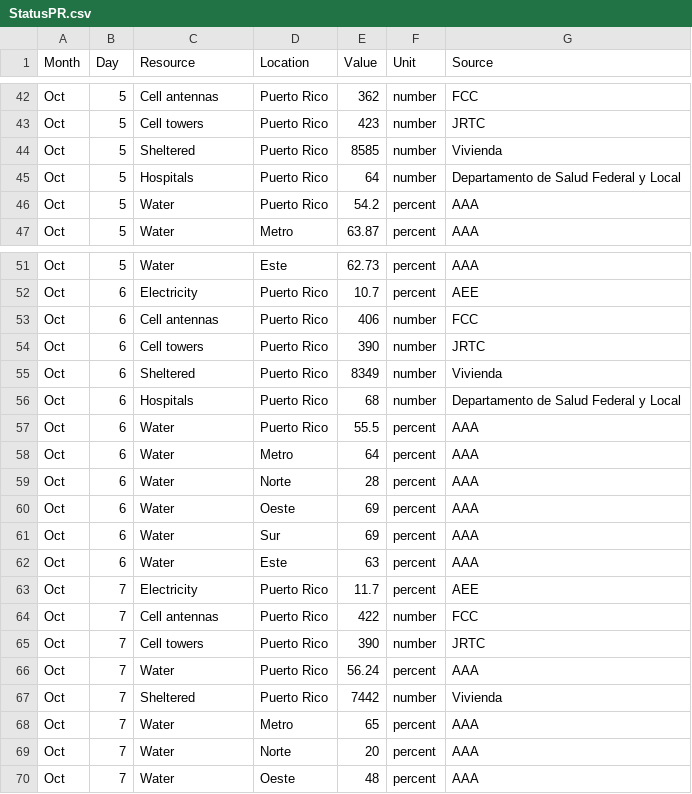
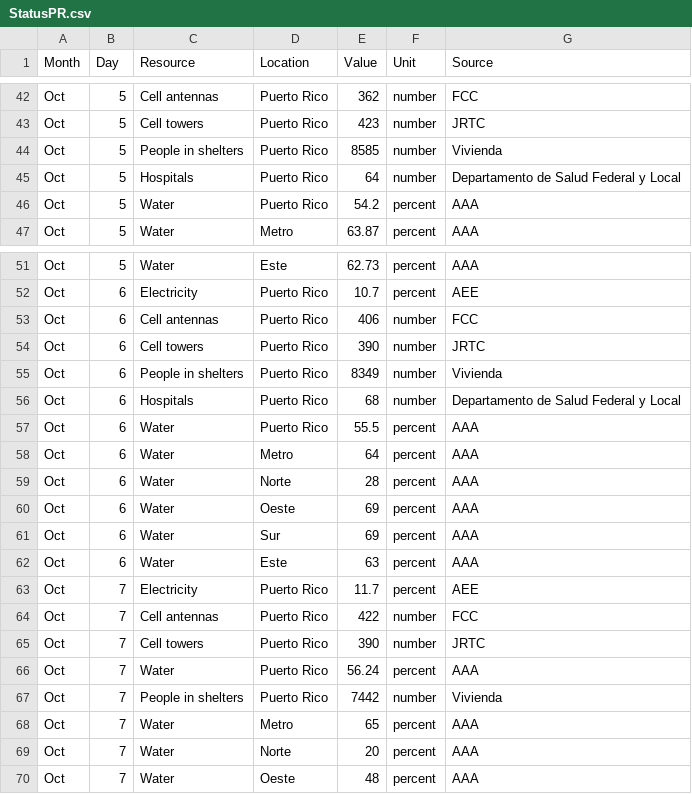
Before and after one commit to majohansson/maria-puerto-rico, a CSV file: data/StatusPR.csv, drawn as a sheet; only a part is shown, gaps mark what is left out; the diff covers the shown part only.

```diff
--- a/data/StatusPR.csv
+++ b/data/StatusPR.csv
@@ -43,3 +43,3 @@ Oct,5,Cell antennas,Puerto Rico,362,number,FCC
 Oct,5,Cell towers,Puerto Rico,423,number,JRTC
-Oct,5,Sheltered,Puerto Rico,8585,number,Vivienda
+Oct,5,People in shelters,Puerto Rico,8585,number,Vivienda
 Oct,5,Hospitals,Puerto Rico,64,number,Departamento de Salud Federal y Local
@@ -54,3 +54,3 @@ Oct,6,Cell antennas,Puerto Rico,406,number,FCC
 Oct,6,Cell towers,Puerto Rico,390,number,JRTC
-Oct,6,Sheltered,Puerto Rico,8349,number,Vivienda
+Oct,6,People in shelters,Puerto Rico,8349,number,Vivienda
 Oct,6,Hospitals,Puerto Rico,68,number,Departamento de Salud Federal y Local
@@ -66,3 +66,3 @@ Oct,7,Cell towers,Puerto Rico,390,number,JRTC
 Oct,7,Water,Puerto Rico,56.24,percent,AAA
-Oct,7,Sheltered,Puerto Rico,7442,number,Vivienda
+Oct,7,People in shelters,Puerto Rico,7442,number,Vivienda
 Oct,7,Water,Metro,65,percent,AAA
```
Also changed, not shown: 11 added rows and 4 edited cells elsewhere in this file.
